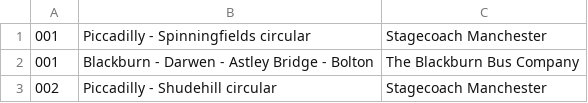
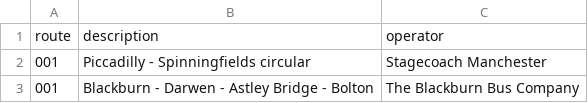
Before and after one commit to ryanocc/ryanocc.github.io, a CSV file: Routes.csv, drawn as a sheet; only a part is shown; the shorter side is filled out with more unchanged rows; the diff names each change by its address in the sheet, - before the commit and + after, or states it on an @@ line.

Commit message:
Update Routes.csv

```diff
--- a/Routes.csv
+++ b/Routes.csv
+row 1: route | description | operator
```
